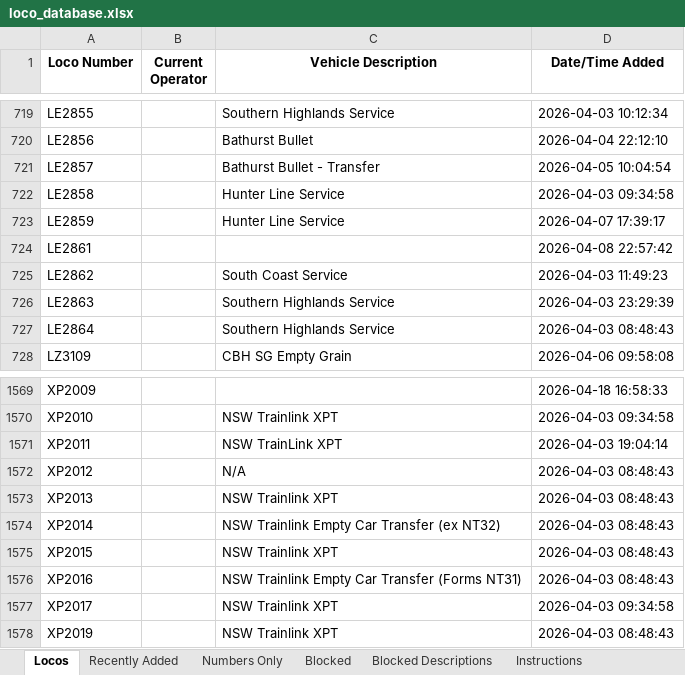
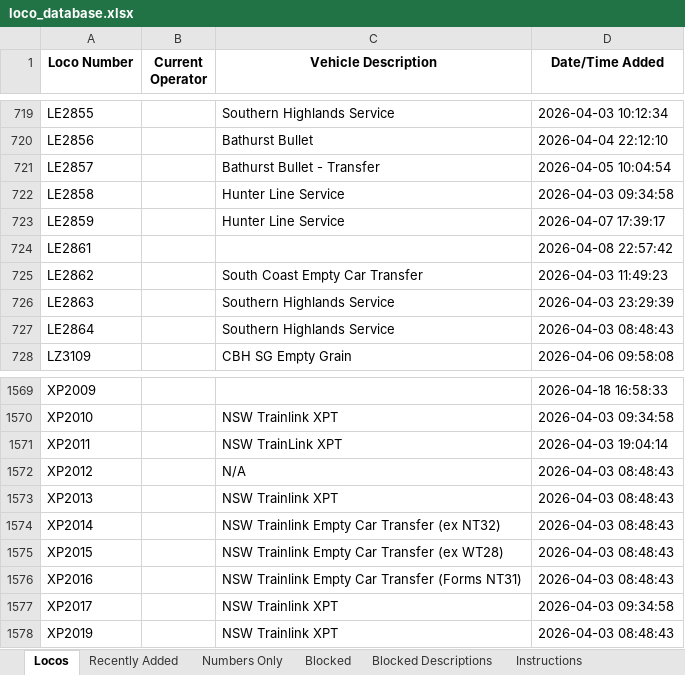
Before and after one commit to grahame21/railops-frontend, an Excel workbook: downloads/loco_database.xlsx, sheet Locos, drawn as a sheet; only a part is shown, gaps mark what is left out; values as stored, in another font and other column widths than the file's, no borders; the diff covers the shown part only; the diff names each change by its address in the sheet, - before the commit and + after, or states it on an @@ line.

```diff
--- a/downloads/loco_database.xlsx (sheet Locos)
+++ b/downloads/loco_database.xlsx (sheet Locos)
-C725 (Vehicle Description): South Coast Service
+C725 (Vehicle Description): South Coast Empty Car Transfer
-C1575 (Vehicle Description): NSW Trainlink XPT
+C1575 (Vehicle Description): NSW Trainlink Empty Car Transfer (ex WT28)
```
Also changed, not shown: 5 edited cells elsewhere in this sheet, sheet Recently Added, downloads/loco_numbers_only.xlsx, 3 other files.
